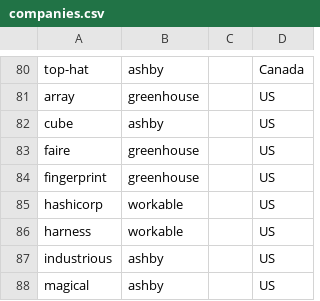
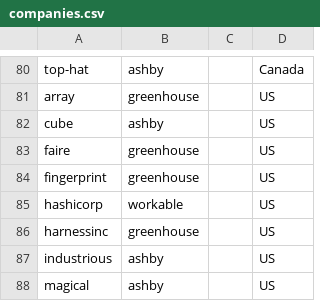
Before and after one commit to clarmso/job-board-crawler, a CSV file: companies.csv, drawn as a sheet; only a part is shown, gaps mark what is left out.

```diff
--- a/companies.csv
+++ b/companies.csv
@@ -85,3 +85,3 @@ fingerprint,greenhouse,,US
 hashicorp,workable,,US
-harness,workable,,US
+harnessinc,greenhouse,,US
 industrious,ashby,,US
```
Also changed, not shown: 3 other files.
